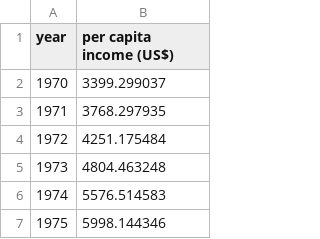
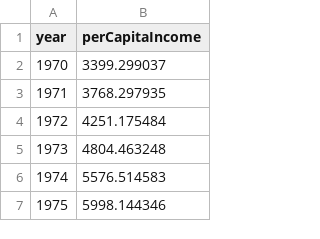
Before and after one commit to Mozaddidbabar/ML, a CSV file: 1_linear_reg/Exercise/canada_per_capita_income.csv, drawn as a sheet; only a part is shown.

```diff
--- a/1_linear_reg/Exercise/canada_per_capita_income.csv
+++ b/1_linear_reg/Exercise/canada_per_capita_income.csv
@@ -1,2 +1,2 @@
-year,per capita income (US$)
+year,perCapitaIncome
 1970,3399.299037
```
Also changed, not shown: 3 other files.
